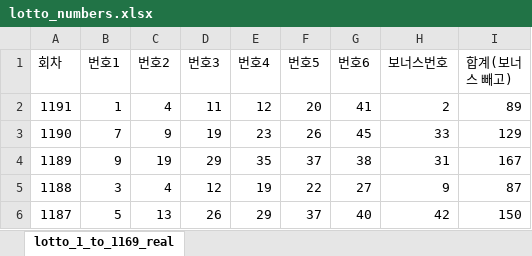
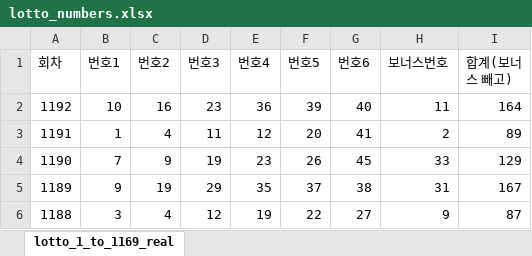
Before and after one commit to soolimi391/soolimi391.github.io, an Excel workbook: lotto_numbers.xlsx, sheet lotto_1_to_1169_real, drawn as a sheet; only a part is shown; the shorter side is filled out with more unchanged rows; values as stored, in another font and other column widths than the file's, no borders; the diff names each change by its address in the sheet, - before the commit and + after, or states it on an @@ line.

Commit message:
Add files via upload
Signed-off-by: soolimi391 <soolimi1@naver.com>

```diff
--- a/lotto_numbers.xlsx (sheet lotto_1_to_1169_real)
+++ b/lotto_numbers.xlsx (sheet lotto_1_to_1169_real)
+row 2: 1192 | 10 | 16 | 23 | 36 | 39 | 40 | 11 | 164
```
